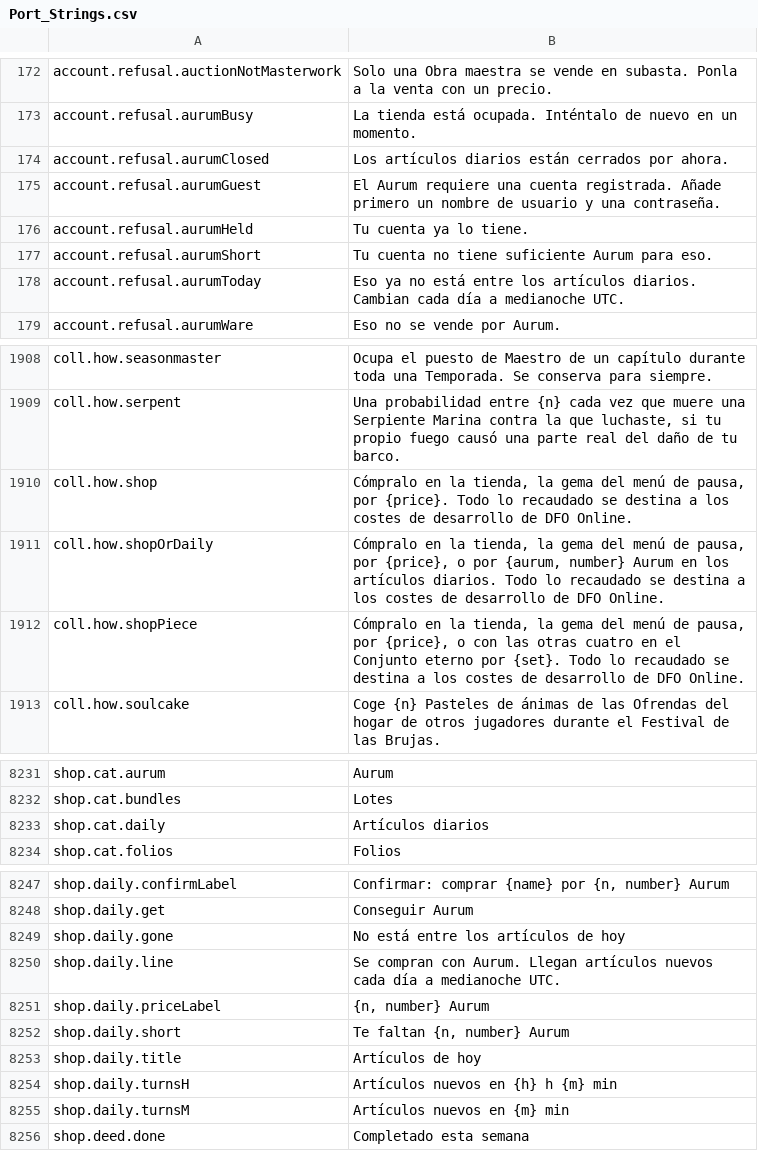
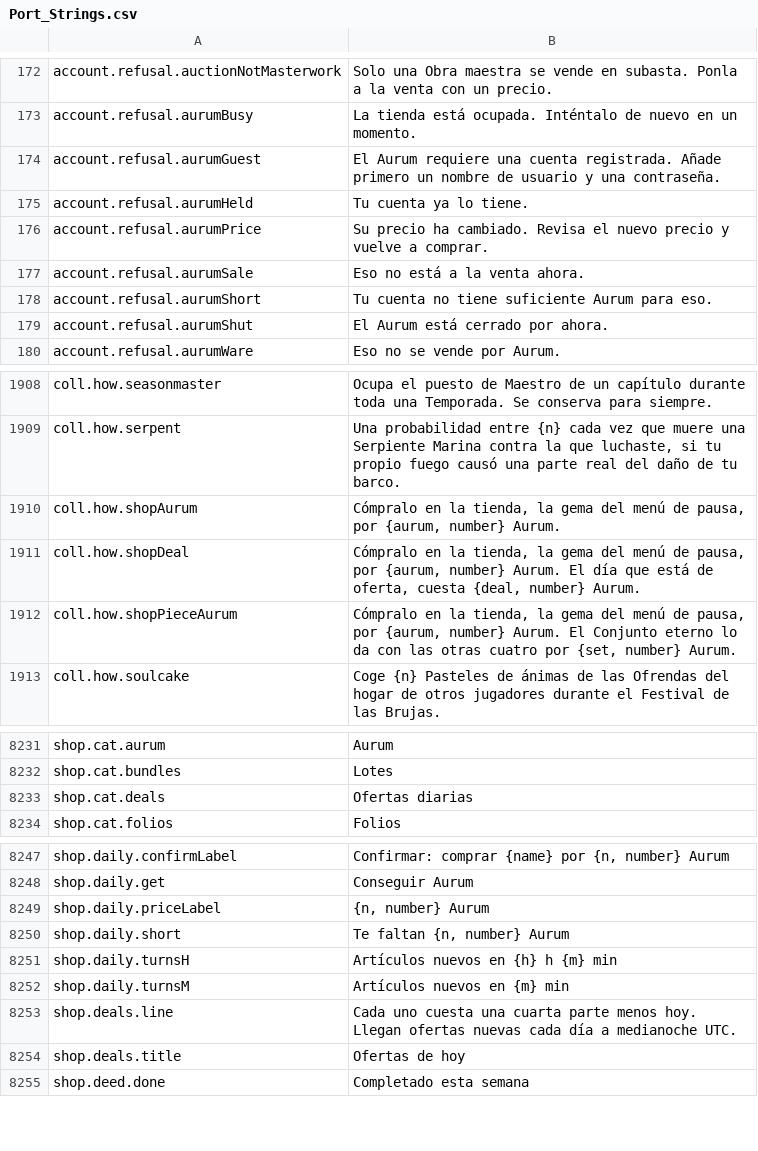
Before and after one commit to Lattymoy/daggerfall-js-source, a CSV file: locales/es/Port_Strings.csv, drawn as a sheet; only a part is shown, gaps mark what is left out; the diff covers the shown part only.

```diff
--- a/locales/es/Port_Strings.csv
+++ b/locales/es/Port_Strings.csv
@@ -173,7 +173,8 @@ account.refusal.auctionNotMasterwork,"Solo una Obra maestra se vende en subasta.
 account.refusal.aurumBusy,"La tienda está ocupada. Inténtalo de nuevo en un momento."
-account.refusal.aurumClosed,"Los artículos diarios están cerrados por ahora."
 account.refusal.aurumGuest,"El Aurum requiere una cuenta registrada. Añade primero un nombre de usuario y una contraseña."
 account.refusal.aurumHeld,"Tu cuenta ya lo tiene."
+account.refusal.aurumPrice,"Su precio ha cambiado. Revisa el nuevo precio y vuelve a comprar."
+account.refusal.aurumSale,"Eso no está a la venta ahora."
 account.refusal.aurumShort,"Tu cuenta no tiene suficiente Aurum para eso."
-account.refusal.aurumToday,"Eso ya no está entre los artículos diarios. Cambian cada día a medianoche UTC."
+account.refusal.aurumShut,"El Aurum está cerrado por ahora."
 account.refusal.aurumWare,"Eso no se vende por Aurum."
@@ -1909,5 +1909,5 @@ coll.how.seasonmaster,"Ocupa el puesto de Maestro de un capítulo durante toda u
 coll.how.serpent,"Una probabilidad entre {n} cada vez que muere una Serpiente Marina contra la que luchaste, si tu propio fuego causó una parte real del daño de tu barco."
-coll.how.shop,"Cómpralo en la tienda, la gema del menú de pausa, por {price}. Todo lo recaudado se destina a los costes de desarrollo de DFO Online."
-coll.how.shopOrDaily,"Cómpralo en la tienda, la gema del menú de pausa, por {price}, o por {aurum, number} Aurum en los artículos diarios. Todo lo recaudado se destina a los costes de desarrollo de DFO Online."
-coll.how.shopPiece,"Cómpralo en la tienda, la gema del menú de pausa, por {price}, o con las otras cuatro en el Conjunto eterno por {set}. Todo lo recaudado se destina a los costes de desarrollo de DFO Online."
+coll.how.shopAurum,"Cómpralo en la tienda, la gema del menú de pausa, por {aurum, number} Aurum."
+coll.how.shopDeal,"Cómpralo en la tienda, la gema del menú de pausa, por {aurum, number} Aurum. El día que está de oferta, cuesta {deal, number} Aurum."
+coll.how.shopPieceAurum,"Cómpralo en la tienda, la gema del menú de pausa, por {aurum, number} Aurum. El Conjunto eterno lo da con las otras cuatro por {set, number} Aurum."
 coll.how.soulcake,"Coge {n} Pasteles de ánimas de las Ofrendas del hogar de otros jugadores durante el Festival de las Brujas."
@@ -8234,3 +8234,3 @@ shop.cat.aurum,"Aurum"
 shop.cat.bundles,"Lotes"
-shop.cat.daily,"Artículos diarios"
+shop.cat.deals,"Ofertas diarias"
 shop.cat.folios,"Folios"
@@ -8250,9 +8250,8 @@ shop.daily.confirmLabel,"Confirmar: comprar {name} por {n, number} Aurum"
 shop.daily.get,"Conseguir Aurum"
-shop.daily.gone,"No está entre los artículos de hoy"
-shop.daily.line,"Se compran con Aurum. Llegan artículos nuevos cada día a medianoche UTC."
 shop.daily.priceLabel,"{n, number} Aurum"
 shop.daily.short,"Te faltan {n, number} Aurum"
-shop.daily.title,"Artículos de hoy"
 shop.daily.turnsH,"Artículos nuevos en {h} h {m} min"
 shop.daily.turnsM,"Artículos nuevos en {m} min"
+shop.deals.line,"Cada uno cuesta una cuarta parte menos hoy. Llegan ofertas nuevas cada día a medianoche UTC."
+shop.deals.title,"Ofertas de hoy"
 shop.deed.done,"Completado esta semana"
```
Also changed, not shown: 4 added rows, 4 removed rows and 2 edited cells elsewhere in this file, locales/bg/Port_Strings.csv, locales/it/Port_Strings.csv, 36 other files.
